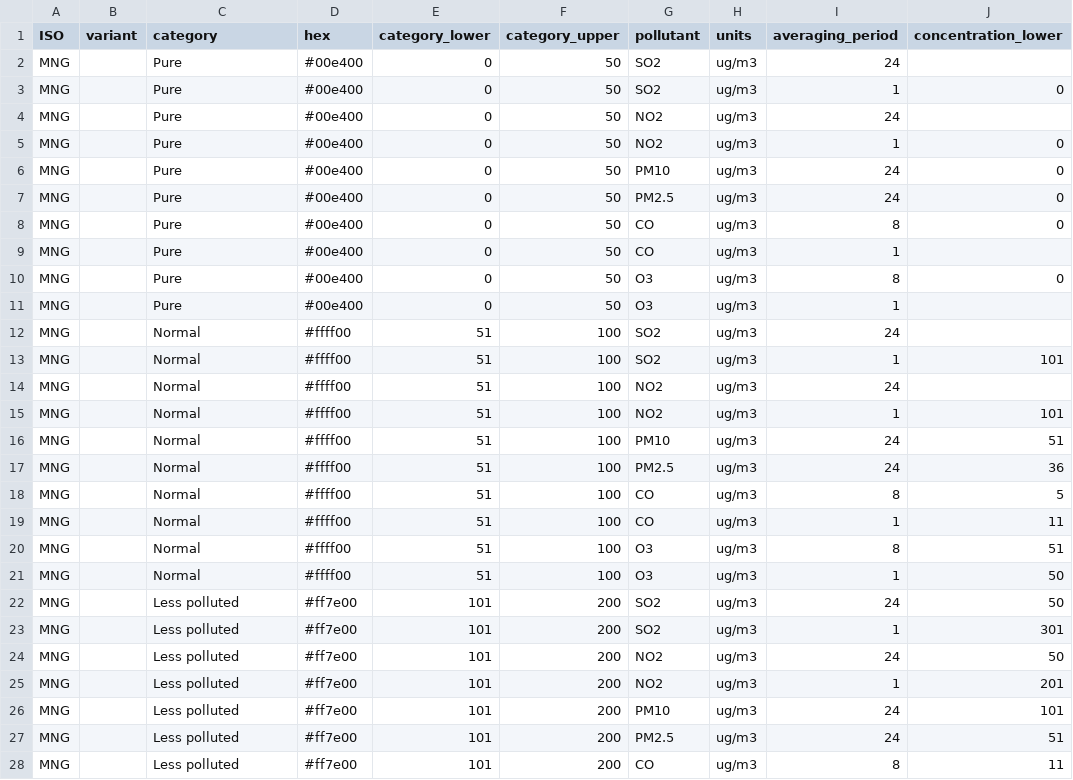
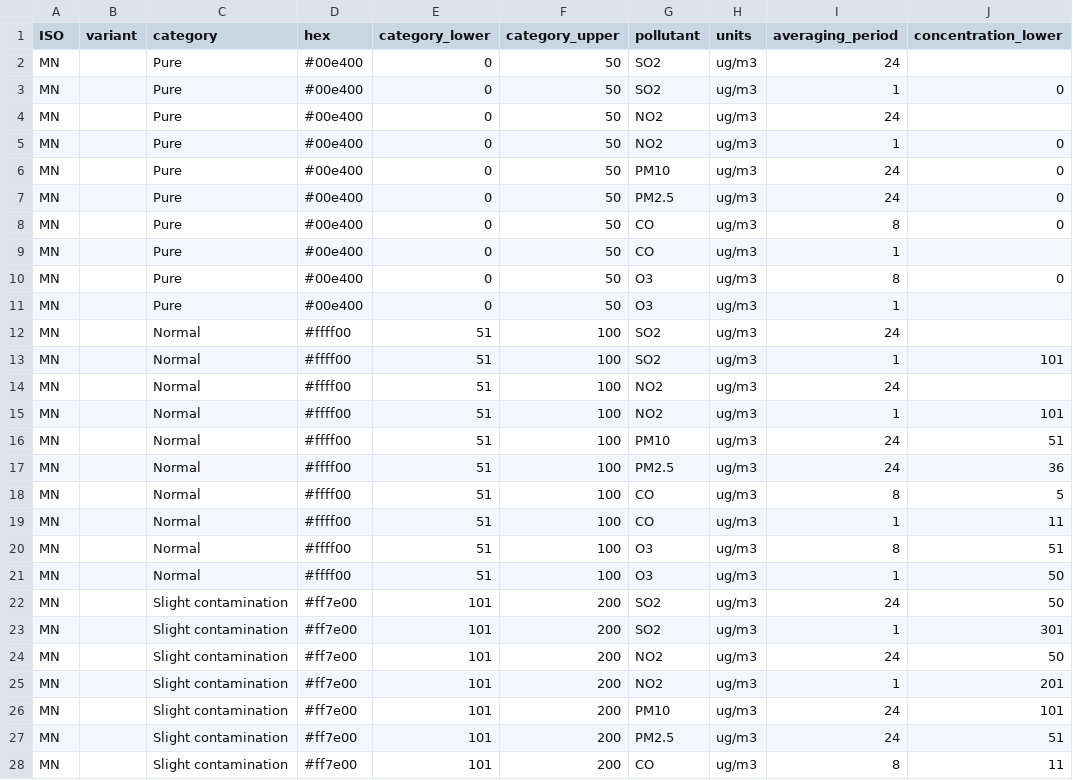
Before and after one commit to openaq/aqi-hub, a CSV file: src/data/breakpoints/mongolia.csv, drawn as a sheet; only a part is shown; the diff covers the shown part only; the diff names each change by its address in the sheet, - before the commit and + after, or states it on an @@ line.

Commit message:
add category names, more sources, change ISO

```diff
--- a/src/data/breakpoints/mongolia.csv
+++ b/src/data/breakpoints/mongolia.csv
-A2:A28 (ISO): MNG
+A2:A28 (ISO): MN
-C22:C28 (category): Less polluted
+C22:C28 (category): Slight contamination
```
Also changed, not shown: 56 edited cells elsewhere in this file, 1 other file.
